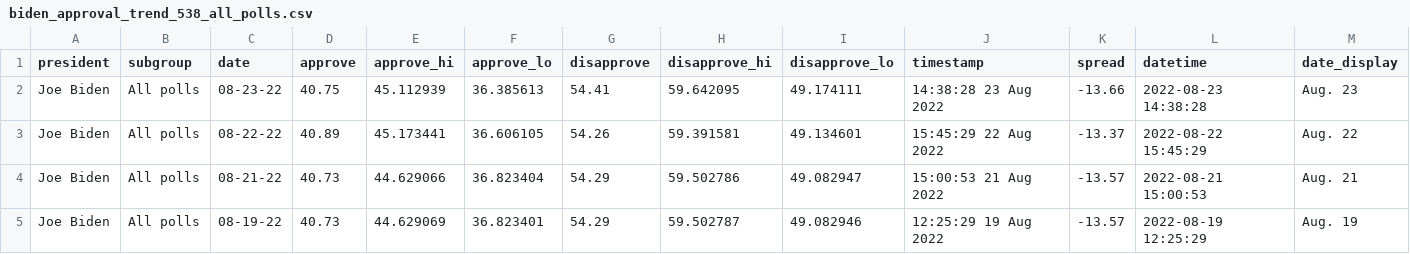
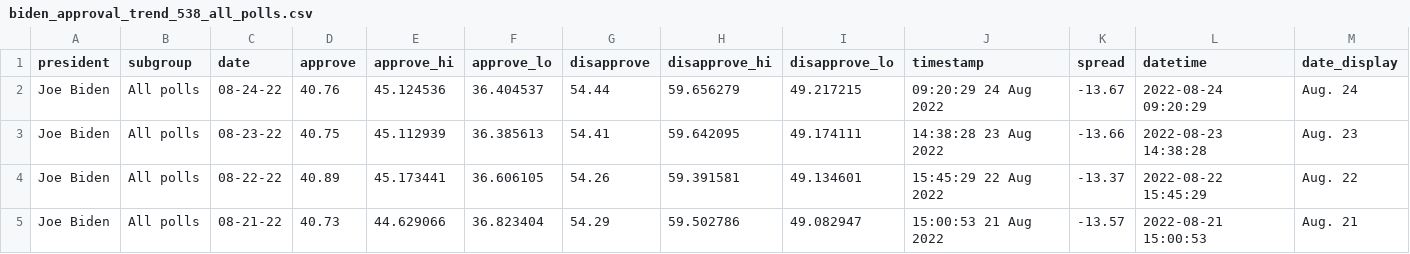
Before and after one commit to gridviz/biden-polls, a CSV file: data/processed/biden_approval_trend_538_all_polls.csv, drawn as a sheet; only a part is shown; the shorter side is filled out with more unchanged rows; the diff names each change by its address in the sheet, - before the commit and + after, or states it on an @@ line.

```diff
--- a/data/processed/biden_approval_trend_538_all_polls.csv
+++ b/data/processed/biden_approval_trend_538_all_polls.csv
+row 2: Joe Biden | All polls | 08-24-22 | 40.76 | 45.124536 | 36.404537 | 54.44 | 59.656279 | 49.217215 | 09:20:29 24 Aug 2022 | -13.67 | 2022-08-24 09:20:29 | Aug. 24
```
Also changed, not shown: data/processed/biden_approval_trend_538_adults.csv, data/processed/biden_approval_trend_538_latest_adults.csv, 3 other files.
